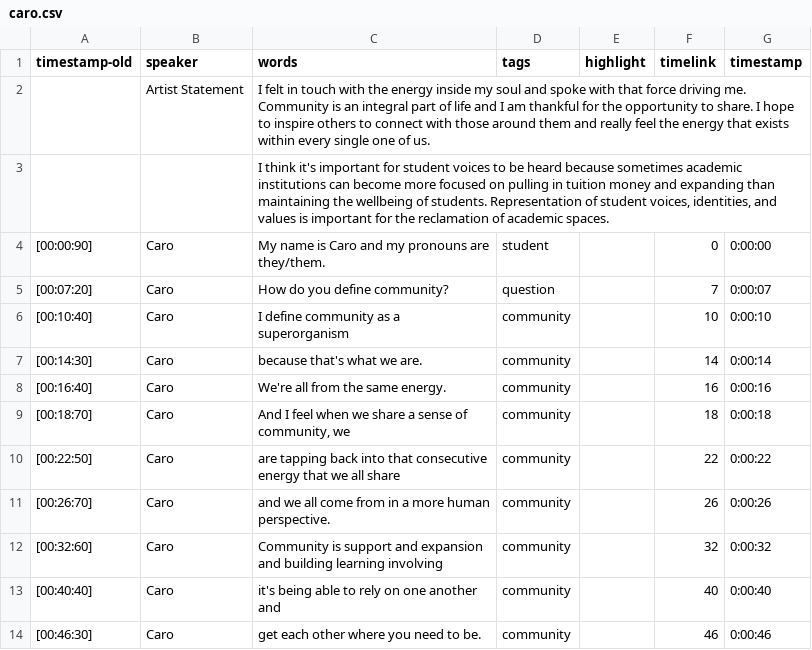
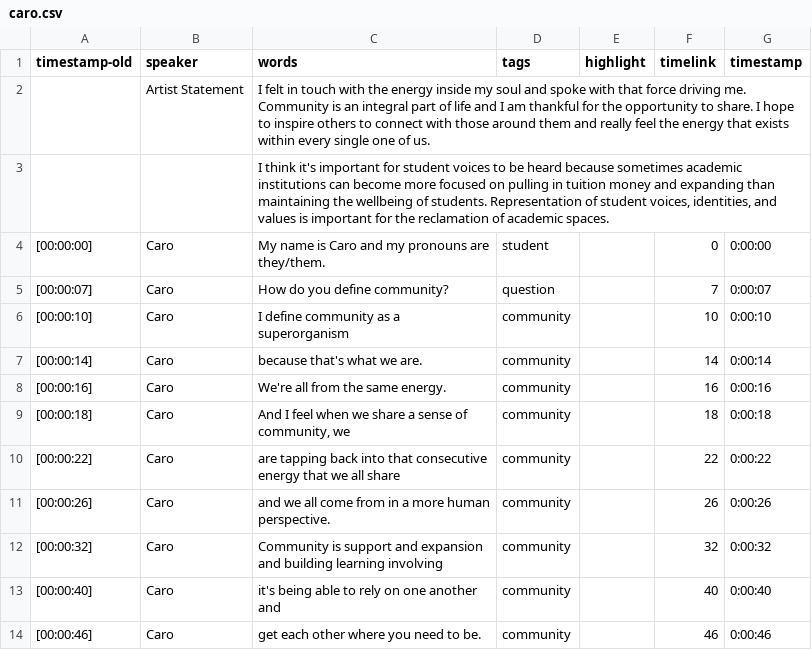
Before and after one commit to social-sin/hear-my-voice, a CSV file: _data/transcripts/caro.csv, drawn as a sheet.

Commit message:
Update caro.csv

```diff
--- a/_data/transcripts/caro.csv
+++ b/_data/transcripts/caro.csv
@@ -3,12 +3,12 @@ timestamp-old,speaker,words,tags,highlight,timelink,timestamp
 ,,"I think it's important for student voices to be heard because sometimes academic institutions can become more focused on pulling in tuition money and expanding than maintaining the wellbeing of students. Representation of student voices, identities, and values is important for the reclamation of academic spaces.",,,,
-[00:00:90],Caro,My name is Caro and my pronouns are they/them.,student,,0,0:00:00
-[00:07:20],Caro,How do you define community?,question,,7,0:00:07
-[00:10:40],Caro,I define community as a superorganism,community,,10,0:00:10
-[00:14:30],Caro,because that's what we are.,community,,14,0:00:14
-[00:16:40],Caro,We're all from the same energy.,community,,16,0:00:16
-[00:18:70],Caro,"And I feel when we share a sense of community, we",community,,18,0:00:18
-[00:22:50],Caro,are tapping back into that consecutive energy that we all share,community,,22,0:00:22
-[00:26:70],Caro,and we all come from in a more human perspective.,community,,26,0:00:26
-[00:32:60],Caro,Community is support and expansion and building learning involving,community,,32,0:00:32
-[00:40:40],Caro,it's being able to rely on one another and,community,,40,0:00:40
-[00:46:30],Caro,get each other where you need to be.,community,,46,0:00:46
+[00:00:00],Caro,My name is Caro and my pronouns are they/them.,student,,0,0:00:00
+[00:00:07],Caro,How do you define community?,question,,7,0:00:07
+[00:00:10],Caro,I define community as a superorganism,community,,10,0:00:10
+[00:00:14],Caro,because that's what we are.,community,,14,0:00:14
+[00:00:16],Caro,We're all from the same energy.,community,,16,0:00:16
+[00:00:18],Caro,"And I feel when we share a sense of community, we",community,,18,0:00:18
+[00:00:22],Caro,are tapping back into that consecutive energy that we all share,community,,22,0:00:22
+[00:00:26],Caro,and we all come from in a more human perspective.,community,,26,0:00:26
+[00:00:32],Caro,Community is support and expansion and building learning involving,community,,32,0:00:32
+[00:00:40],Caro,it's being able to rely on one another and,community,,40,0:00:40
+[00:00:46],Caro,get each other where you need to be.,community,,46,0:00:46
```
